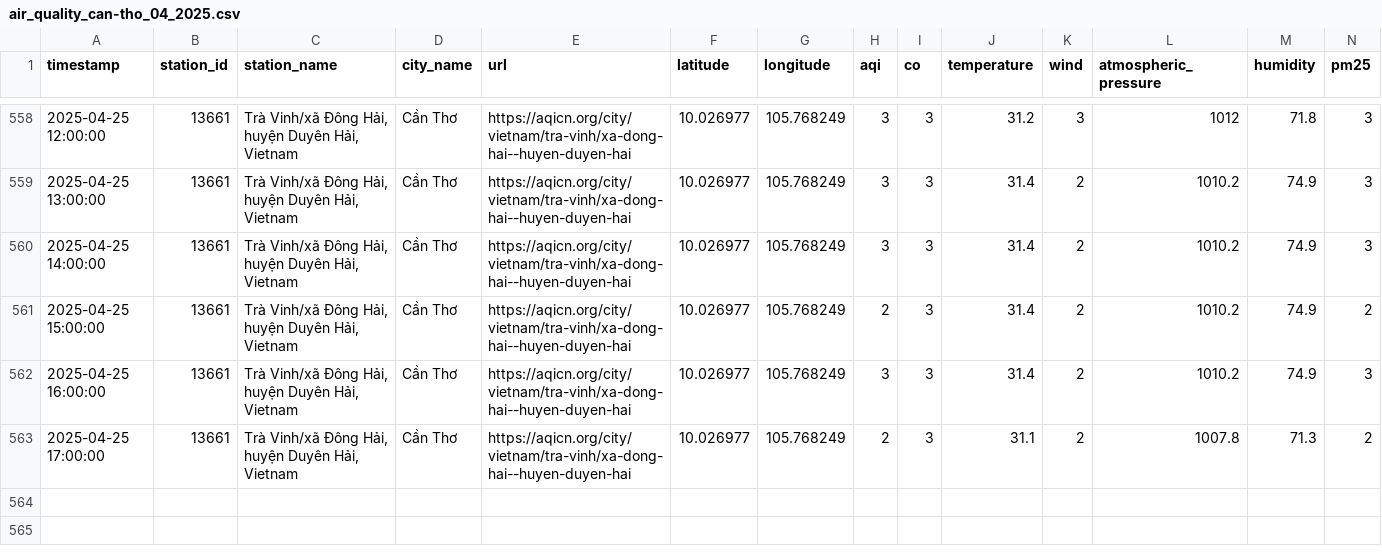
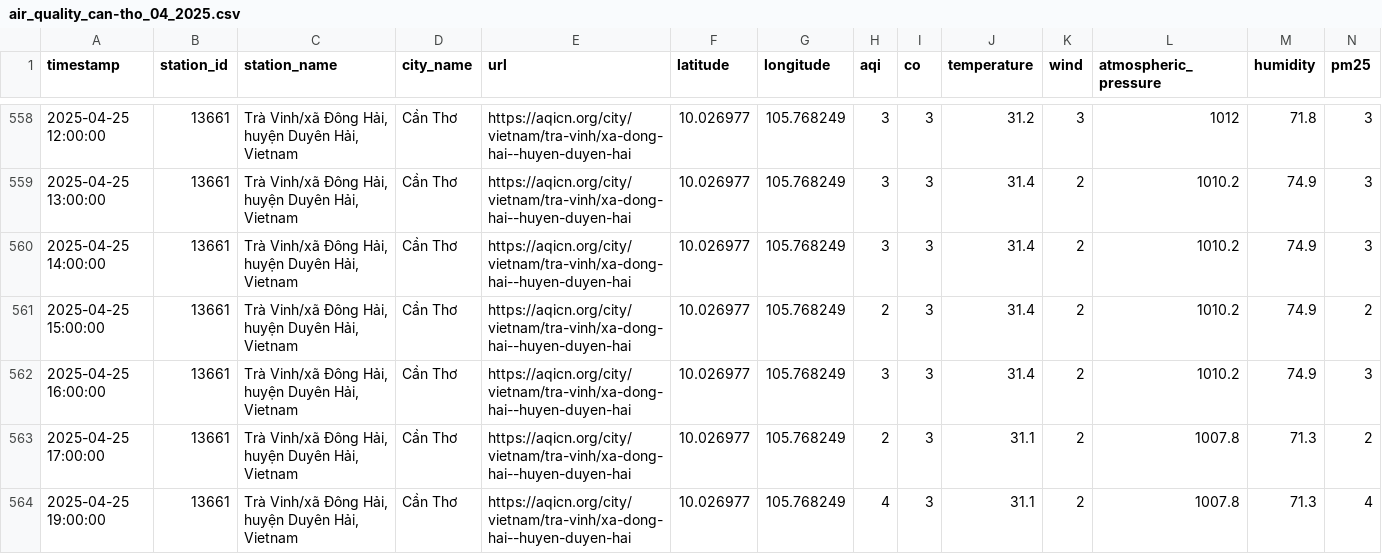
Before and after one commit to QuanIsMe7303/vietnam-air-quality-crawler, a CSV file: result/can-tho/air_quality_can-tho_04_2025.csv, drawn as a sheet; only a part is shown, gaps mark what is left out; rows hold the shown columns only; the diff names each change by its address in the sheet, - before the commit and + after, or states it on an @@ line.

```diff
--- a/result/can-tho/air_quality_can-tho_04_2025.csv
+++ b/result/can-tho/air_quality_can-tho_04_2025.csv
+row 564: 2025-04-25 19:00:00 | 13661 | Trà Vinh/xã Đông Hải, huyện Duyên Hải, Vietnam | Cần Thơ | https://aqicn.org/city/vietnam/tra-vinh/xa-dong-hai--huyen-duyen-hai | 10.026977 | 105.768249 | 4 | 3 | 31.1 | 2 | 1007.8 | 71.3 | 4
```
Also changed, not shown: result/cao-bang/air_quality_cao-bang_04_2025.csv, result/da-nang/air_quality_da-nang_04_2025.csv, 7 other files.
